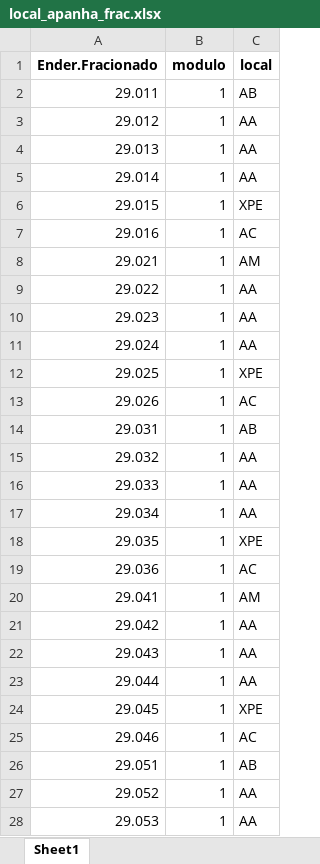
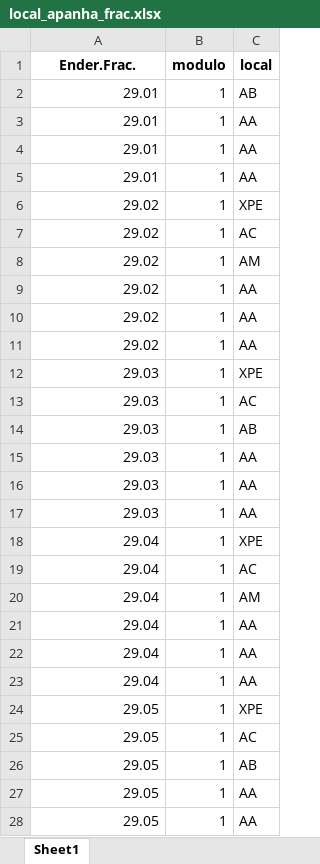
Before and after one commit to renandelamorena/Projeto_Curva_ABC, an Excel workbook: data/analise_curva_abc/local/datasets/local_apanha_frac.xlsx, sheet Sheet1, drawn as a sheet; only a part is shown; values as stored, in another font and other column widths than the file's, no borders; the diff covers the shown part only; the diff names each change by its address in the sheet, - before the commit and + after, or states it on an @@ line.

Commit message:
ajustando nome coluna de endereço local frac

```diff
--- a/data/analise_curva_abc/local/datasets/local_apanha_frac.xlsx (sheet Sheet1)
+++ b/data/analise_curva_abc/local/datasets/local_apanha_frac.xlsx (sheet Sheet1)
-A1: Ender.Fracionado
+A1: Ender.Frac.
-A2 (Ender.Frac.): 29.011
+A2 (Ender.Frac.): 29.01
-A3 (Ender.Frac.): 29.012
+A3 (Ender.Frac.): 29.01
-A4 (Ender.Frac.): 29.013
+A4 (Ender.Frac.): 29.01
-A5 (Ender.Frac.): 29.014
+A5 (Ender.Frac.): 29.01
-A6 (Ender.Frac.): 29.015
+A6 (Ender.Frac.): 29.02
-A7 (Ender.Frac.): 29.016
+A7 (Ender.Frac.): 29.02
-A8 (Ender.Frac.): 29.021
+A8 (Ender.Frac.): 29.02
-A9 (Ender.Frac.): 29.022
+A9 (Ender.Frac.): 29.02
-A10 (Ender.Frac.): 29.023
+A10 (Ender.Frac.): 29.02
-A11 (Ender.Frac.): 29.024
+A11 (Ender.Frac.): 29.02
-A12 (Ender.Frac.): 29.025
+A12 (Ender.Frac.): 29.03
-A13 (Ender.Frac.): 29.026
+A13 (Ender.Frac.): 29.03
-A14 (Ender.Frac.): 29.031
+A14 (Ender.Frac.): 29.03
-A15 (Ender.Frac.): 29.032
+A15 (Ender.Frac.): 29.03
-A16 (Ender.Frac.): 29.033
+A16 (Ender.Frac.): 29.03
-A17 (Ender.Frac.): 29.034
+A17 (Ender.Frac.): 29.03
-A18 (Ender.Frac.): 29.035
+A18 (Ender.Frac.): 29.04
-A19 (Ender.Frac.): 29.036
+A19 (Ender.Frac.): 29.04
-A20 (Ender.Frac.): 29.041
+A20 (Ender.Frac.): 29.04
-A21 (Ender.Frac.): 29.042
+A21 (Ender.Frac.): 29.04
-A22 (Ender.Frac.): 29.043
+A22 (Ender.Frac.): 29.04
-A23 (Ender.Frac.): 29.044
+A23 (Ender.Frac.): 29.04
-A24 (Ender.Frac.): 29.045
+A24 (Ender.Frac.): 29.05
-A25 (Ender.Frac.): 29.046
+A25 (Ender.Frac.): 29.05
-A26 (Ender.Frac.): 29.051
+A26 (Ender.Frac.): 29.05
-A27 (Ender.Frac.): 29.052
+A27 (Ender.Frac.): 29.05
-A28 (Ender.Frac.): 29.053
+A28 (Ender.Frac.): 29.05
```
Also changed, not shown: 549 edited cells elsewhere in this sheet.
